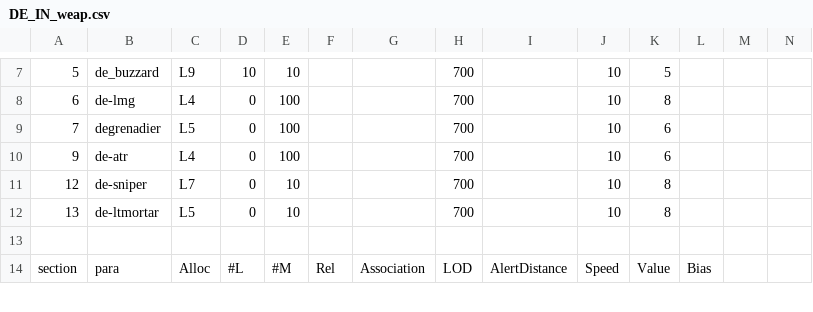
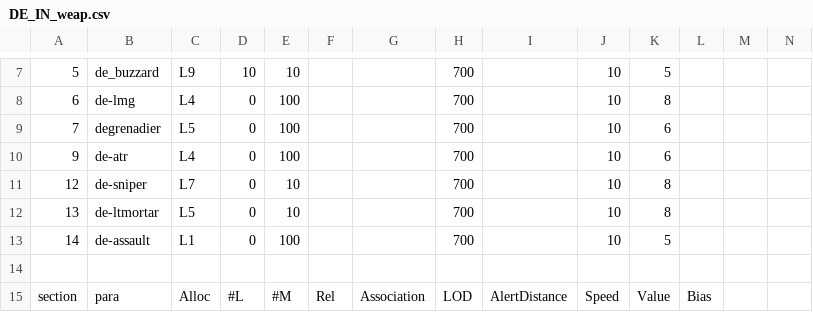
Before and after one commit to tgunr/pnww2mods, a CSV file: DATA/th_blitz/weapon/DE_IN_weap.csv, drawn as a sheet; only a part is shown, gaps mark what is left out; rows hold the shown columns only; the diff names each change by its address in the sheet, - before the commit and + after, or states it on an @@ line.

Commit message:
Added de-assault
git-svn-id: http://192.168.88.109:8080/svn/ww2mods/baseline@1073 49047249-fd3d-2344-9b37-a04d89e67876

```diff
--- a/DATA/th_blitz/weapon/DE_IN_weap.csv
+++ b/DATA/th_blitz/weapon/DE_IN_weap.csv
+row 13: 14 | de-assault | L1 | 0 | 100 |  |  | 700 |  | 10 | 5
```
